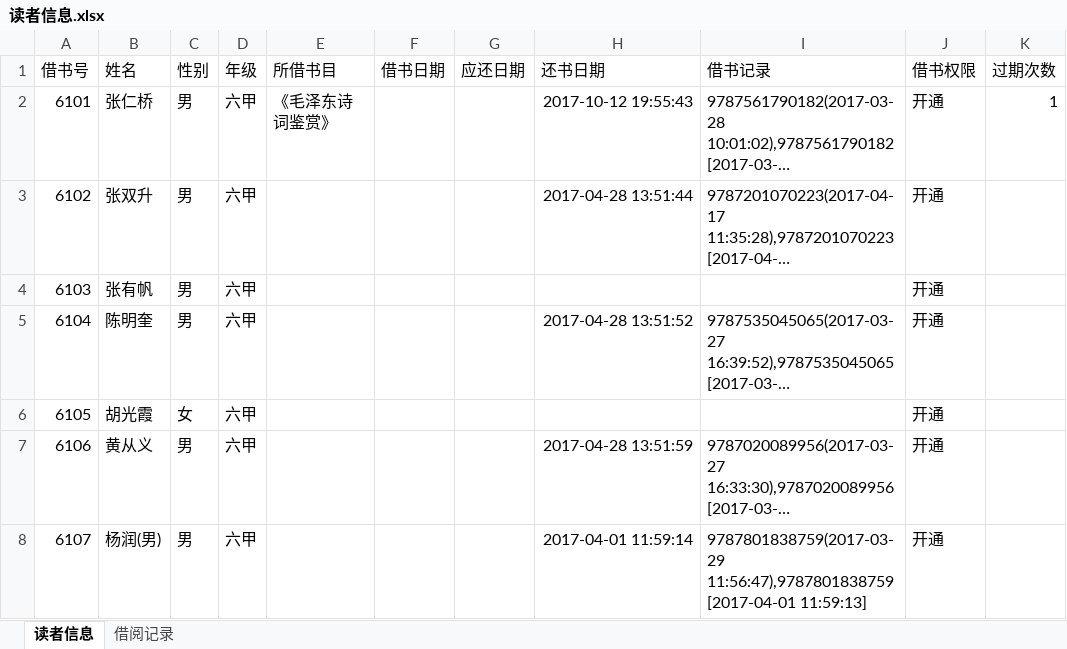
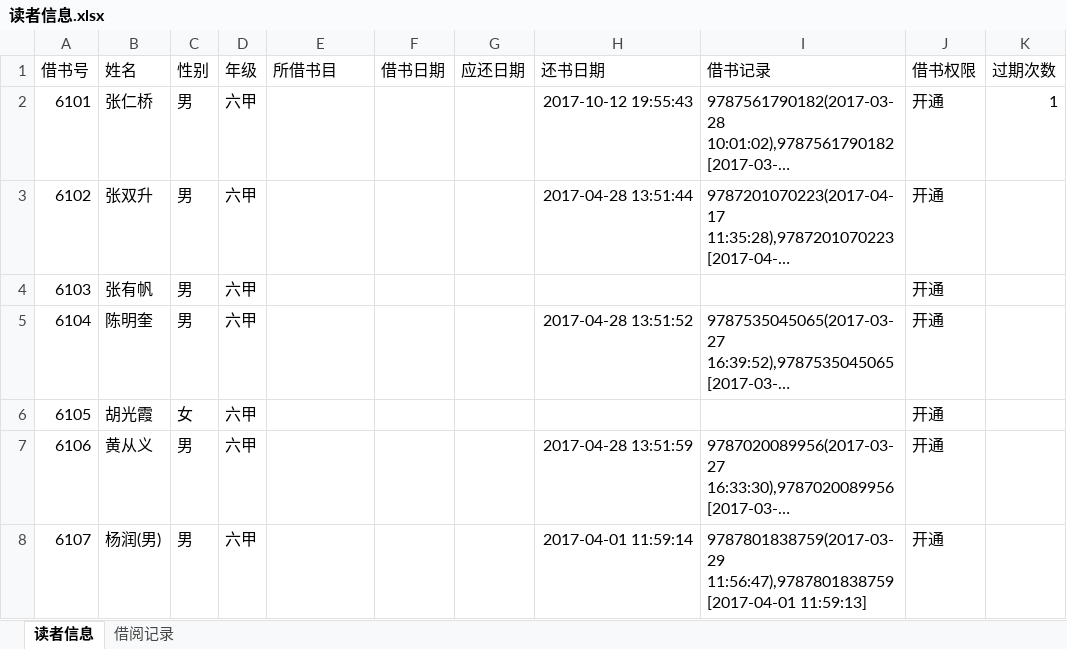
Before and after one commit to songjiaxun/mini-library, an Excel workbook: data/读者信息.xlsx, sheet 读者信息, drawn as a sheet; only a part is shown; long unchanged cells end in …; values as stored, in another font and other column widths than the file's, no borders; the diff names each change by its address in the sheet, - before the commit and + after, or states it on an @@ line.

```diff
--- a/data/读者信息.xlsx (sheet 读者信息)
+++ b/data/读者信息.xlsx (sheet 读者信息)
-E2 (所借书目): 《毛泽东诗词鉴赏》
+E2 (所借书目): (empty)
```
Also changed, not shown: 1 other file.
